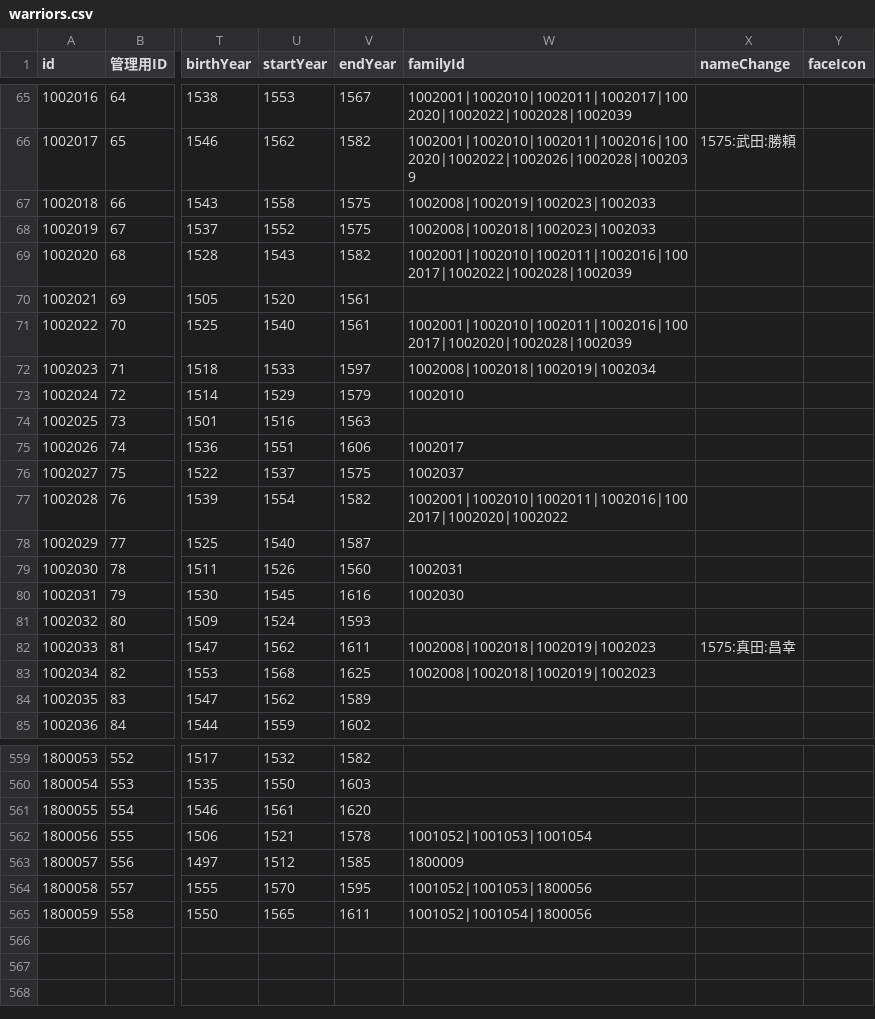
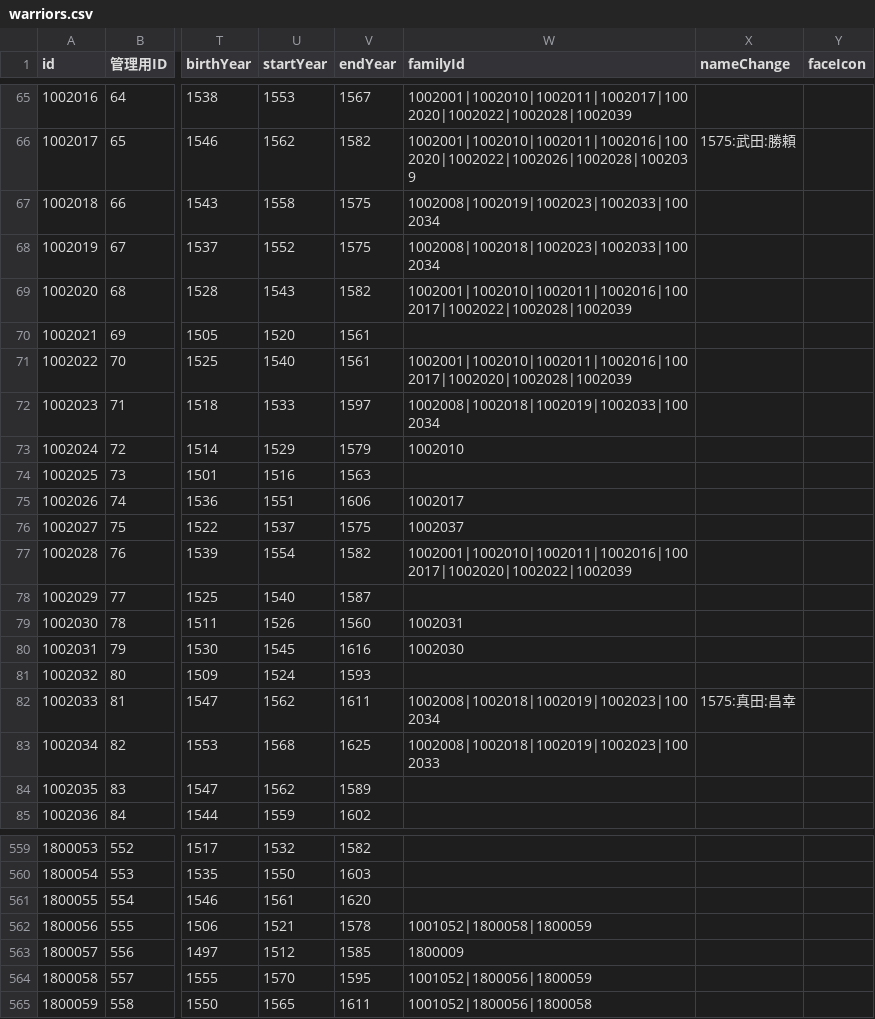
Before and after one commit to actrsys/sengoku-hadou, a CSV file: data/scenarios/1562_kiyosudoumei/warriors.csv, drawn as a sheet; only a part is shown, gaps mark what is left out; the diff covers the shown part only; the diff names each change by its address in the sheet, - before the commit and + after, or states it on an @@ line.

Commit message:
Add files via upload

```diff
--- a/data/scenarios/1562_kiyosudoumei/warriors.csv
+++ b/data/scenarios/1562_kiyosudoumei/warriors.csv
-W67 (familyId): 1002008|1002019|1002023|1002033
+W67 (familyId): 1002008|1002019|1002023|1002033|1002034
-W68 (familyId): 1002008|1002018|1002023|1002033
+W68 (familyId): 1002008|1002018|1002023|1002033|1002034
-W72 (familyId): 1002008|1002018|1002019|1002034
+W72 (familyId): 1002008|1002018|1002019|1002033|1002034
-W77 (familyId): 1002001|1002010|1002011|1002016|1002017|1002020|1002022
+W77 (familyId): 1002001|1002010|1002011|1002016|1002017|1002020|1002022|1002039
-W82 (familyId): 1002008|1002018|1002019|1002023
+W82 (familyId): 1002008|1002018|1002019|1002023|1002034
-W83 (familyId): 1002008|1002018|1002019|1002023
+W83 (familyId): 1002008|1002018|1002019|1002023|1002033
-W562 (familyId): 1001052|1001053|1001054
+W562 (familyId): 1001052|1800058|1800059
-W564 (familyId): 1001052|1001053|1800056
+W564 (familyId): 1001052|1800056|1800059
-W565 (familyId): 1001052|1001054|1800056
+W565 (familyId): 1001052|1800056|1800058
```
Also changed, not shown: 12 edited cells elsewhere in this file.
